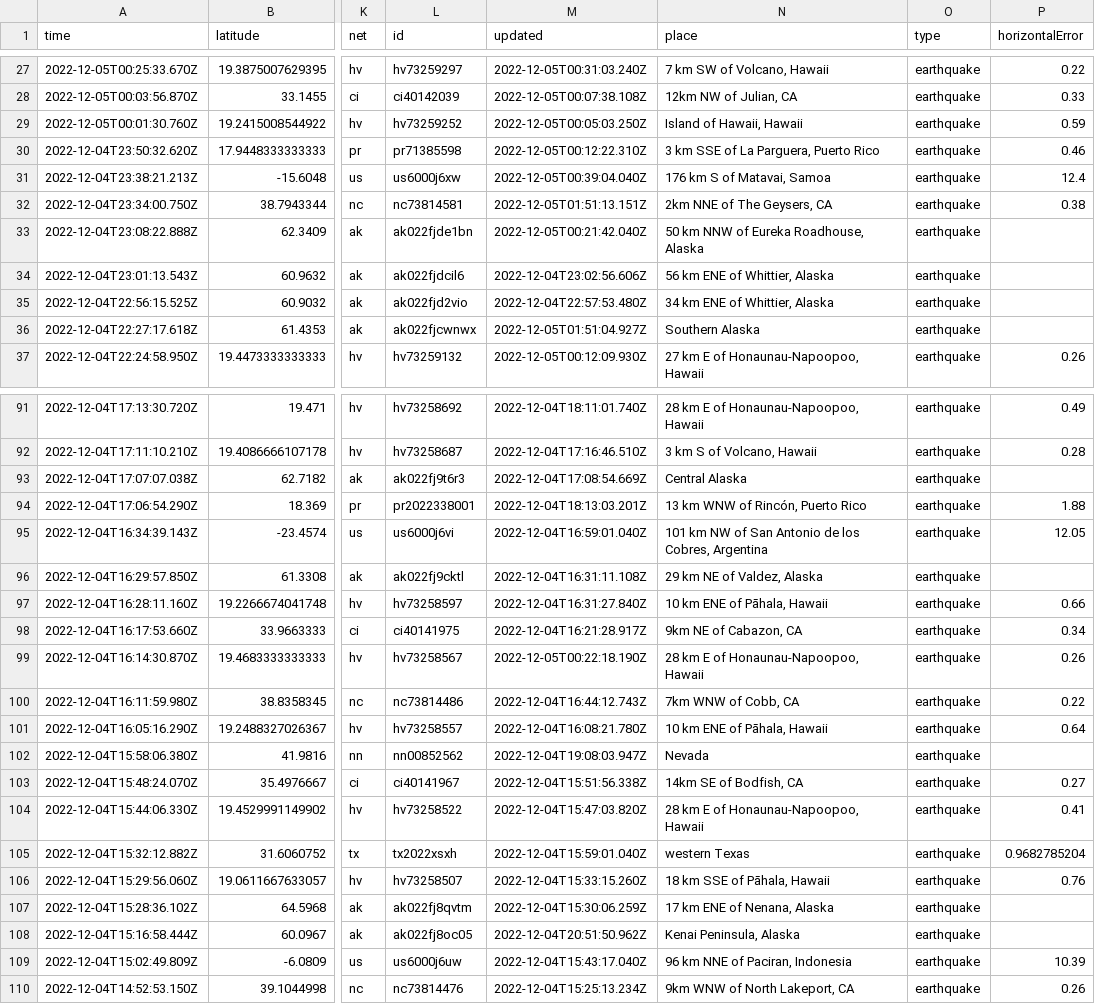
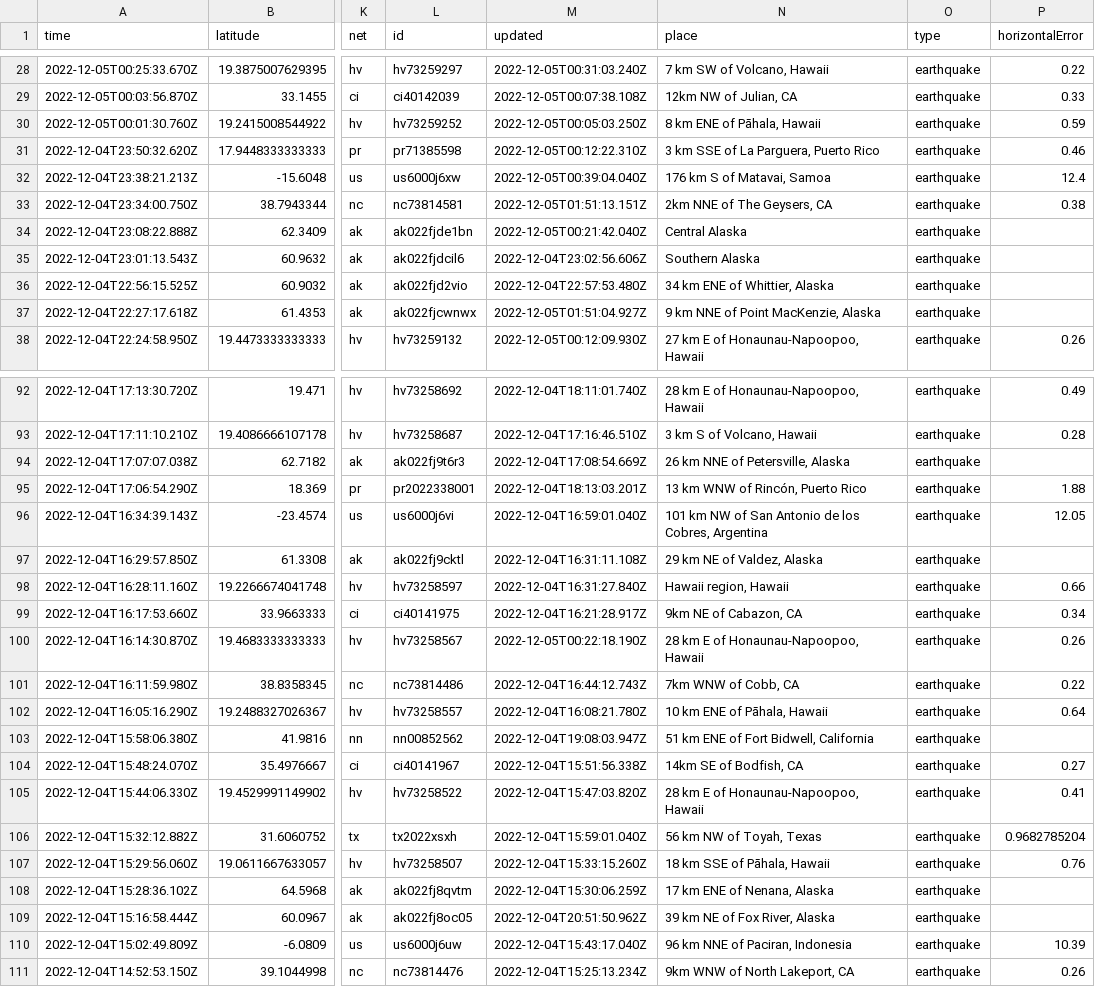
Before and after one commit to marypasciak/nicar-2022-github-actions, a CSV file: usgs_current.csv, drawn as a sheet; only a part is shown, gaps mark what is left out; addresses are those after the commit; the diff covers the shown part only; the diff names each change by its address in the sheet, - before the commit and + after, or states it on an @@ line.

```diff
--- a/usgs_current.csv
+++ b/usgs_current.csv
-N30 (place): Island of Hawaii, Hawaii
+N30 (place): 8 km ENE of Pāhala, Hawaii
-N34 (place): 50 km NNW of Eureka Roadhouse, Alaska
+N34 (place): Central Alaska
-N35 (place): 56 km ENE of Whittier, Alaska
+N35 (place): Southern Alaska
-N37 (place): Southern Alaska
+N37 (place): 9 km NNE of Point MacKenzie, Alaska
-N94 (place): Central Alaska
+N94 (place): 26 km NNE of Petersville, Alaska
-N98 (place): 10 km ENE of Pāhala, Hawaii
+N98 (place): Hawaii region, Hawaii
-N103 (place): Nevada
+N103 (place): 51 km ENE of Fort Bidwell, California
-N106 (place): western Texas
+N106 (place): 56 km NW of Toyah, Texas
-N109 (place): Kenai Peninsula, Alaska
+N109 (place): 39 km NE of Fox River, Alaska
```
Also changed, not shown: 1 added row, 2 removed rows and 34 edited cells elsewhere in this file.
